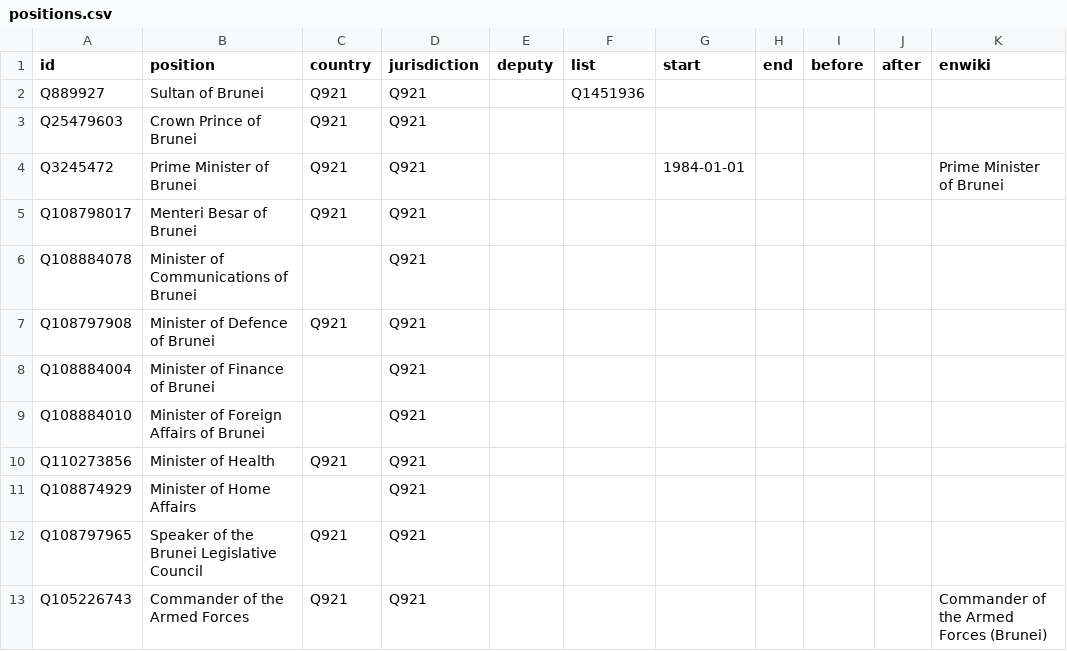
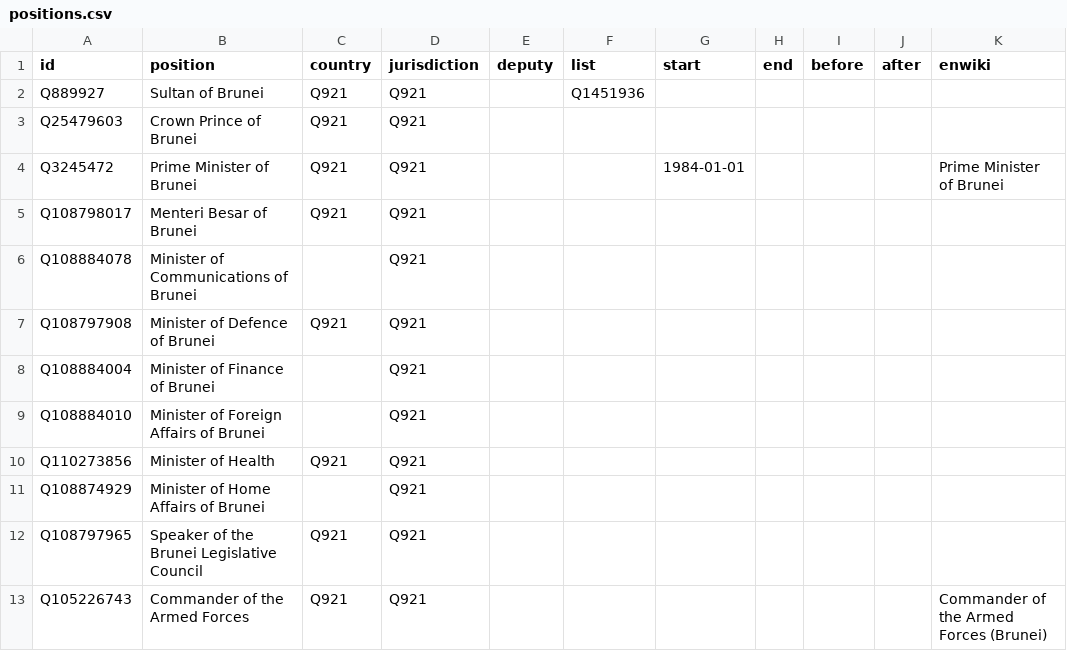
Before and after one commit to every-politician-scrapers/brunei-ministers, a CSV file: html/positions.csv, drawn as a sheet.

Commit message:
PCB update

```diff
--- a/html/positions.csv
+++ b/html/positions.csv
@@ -10,3 +10,3 @@ Q108884010,Minister of Foreign Affairs of Brunei,,Q921,,,,,,,
 Q110273856,Minister of Health,Q921,Q921,,,,,,,
-Q108874929,Minister of Home Affairs,,Q921,,,,,,,
+Q108874929,Minister of Home Affairs of Brunei,,Q921,,,,,,,
 Q108797965,Speaker of the Brunei Legislative Council,Q921,Q921,,,,,,,
```
